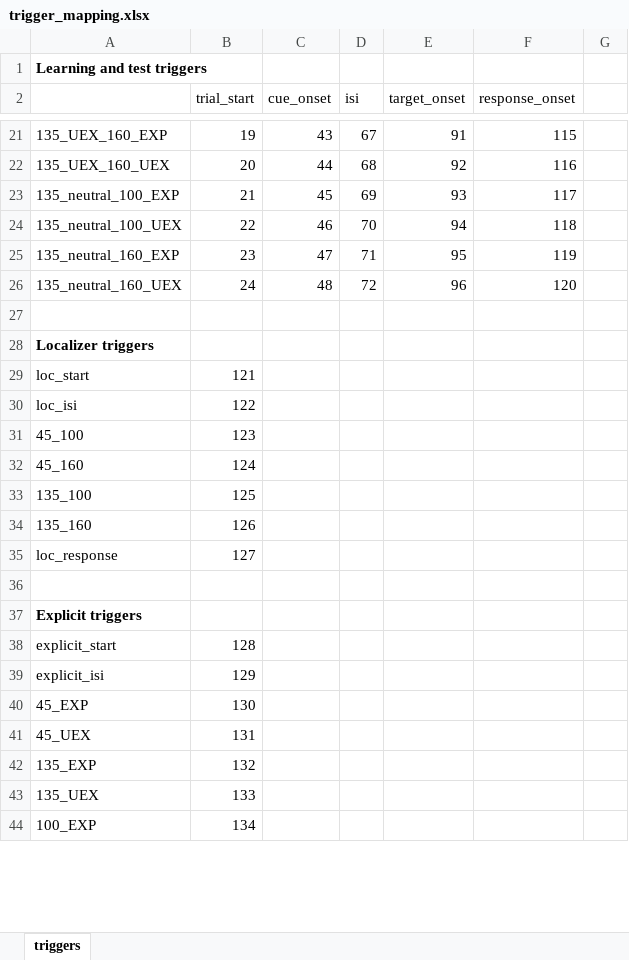
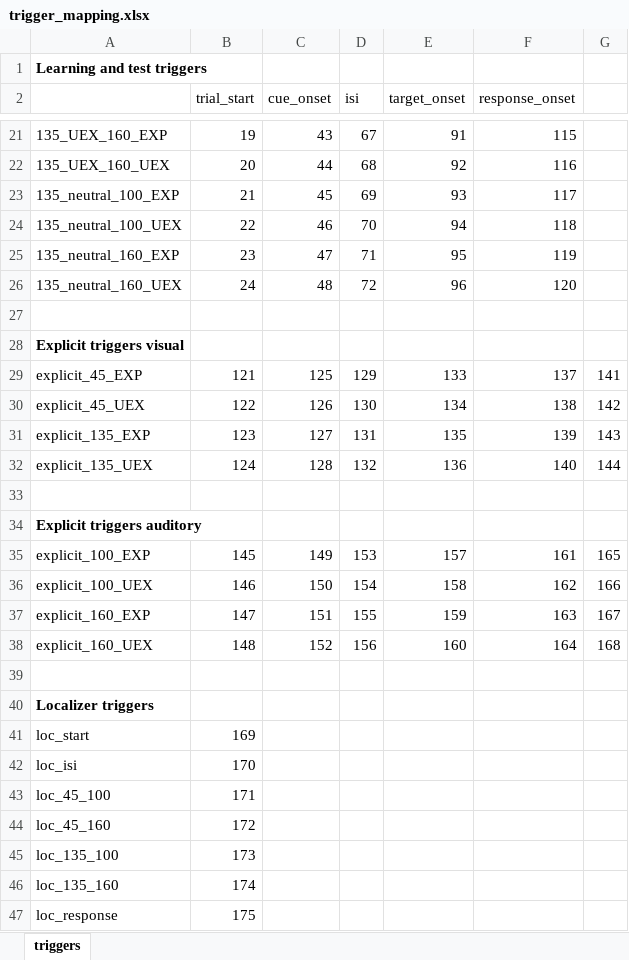
Before and after one commit to memory-formation/multipred-eeg-experiment, an Excel workbook: stimuli/trigger_mapping.xlsx, sheet triggers, drawn as a sheet; only a part is shown, gaps mark what is left out; values as stored, in another font and other column widths than the file's, no borders; removed rows and columns are numbered as before the commit, all else as after; the diff covers the shown part only; the diff names each change by its address in the sheet, - before the commit and + after, or states it on an @@ line.

Commit message:
added explicit phase triggers (errors to fix)

```diff
--- a/stimuli/trigger_mapping.xlsx (sheet triggers)
+++ b/stimuli/trigger_mapping.xlsx (sheet triggers)
+row 28: Explicit triggers visual
+row 29: explicit_45_EXP | 121 | 125 | 129 | 133 | 137 | 141
+row 30: explicit_45_UEX | 122 | 126 | 130 | 134 | 138 | 142
+row 31: explicit_135_EXP | 123 | 127 | 131 | 135 | 139 | 143
+row 32: explicit_135_UEX | 124 | 128 | 132 | 136 | 140 | 144
+row 33: (empty)
+row 34: Explicit triggers auditory
+row 35: explicit_100_EXP | 145 | 149 | 153 | 157 | 161 | 165
+row 36: explicit_100_UEX | 146 | 150 | 154 | 158 | 162 | 166
+row 37: explicit_160_EXP | 147 | 151 | 155 | 159 | 163 | 167
+row 38: explicit_160_UEX | 148 | 152 | 156 | 160 | 164 | 168
+row 39: (empty)
-B41 (trial_start): 121
+B41 (trial_start): 169
-B42 (trial_start): 122
+B42 (trial_start): 170
-row 31: 45_100 | 123
-row 32: 45_160 | 124
-row 33: 135_100 | 125
-row 34: 135_160 | 126
+row 43: loc_45_100 | 171
+row 44: loc_45_160 | 172
+row 45: loc_135_100 | 173
+row 46: loc_135_160 | 174
-B47 (trial_start): 127
+B47 (trial_start): 175
-row 36: (empty)
-row 37: Explicit triggers
-row 38: explicit_start | 128
-row 39: explicit_isi | 129
-row 40: 45_EXP | 130
-row 41: 45_UEX | 131
-row 42: 135_EXP | 132
-row 43: 135_UEX | 133
-row 44: 100_EXP | 134
```
Also changed, not shown: 5 removed rows elsewhere in this sheet, 4 other files.
